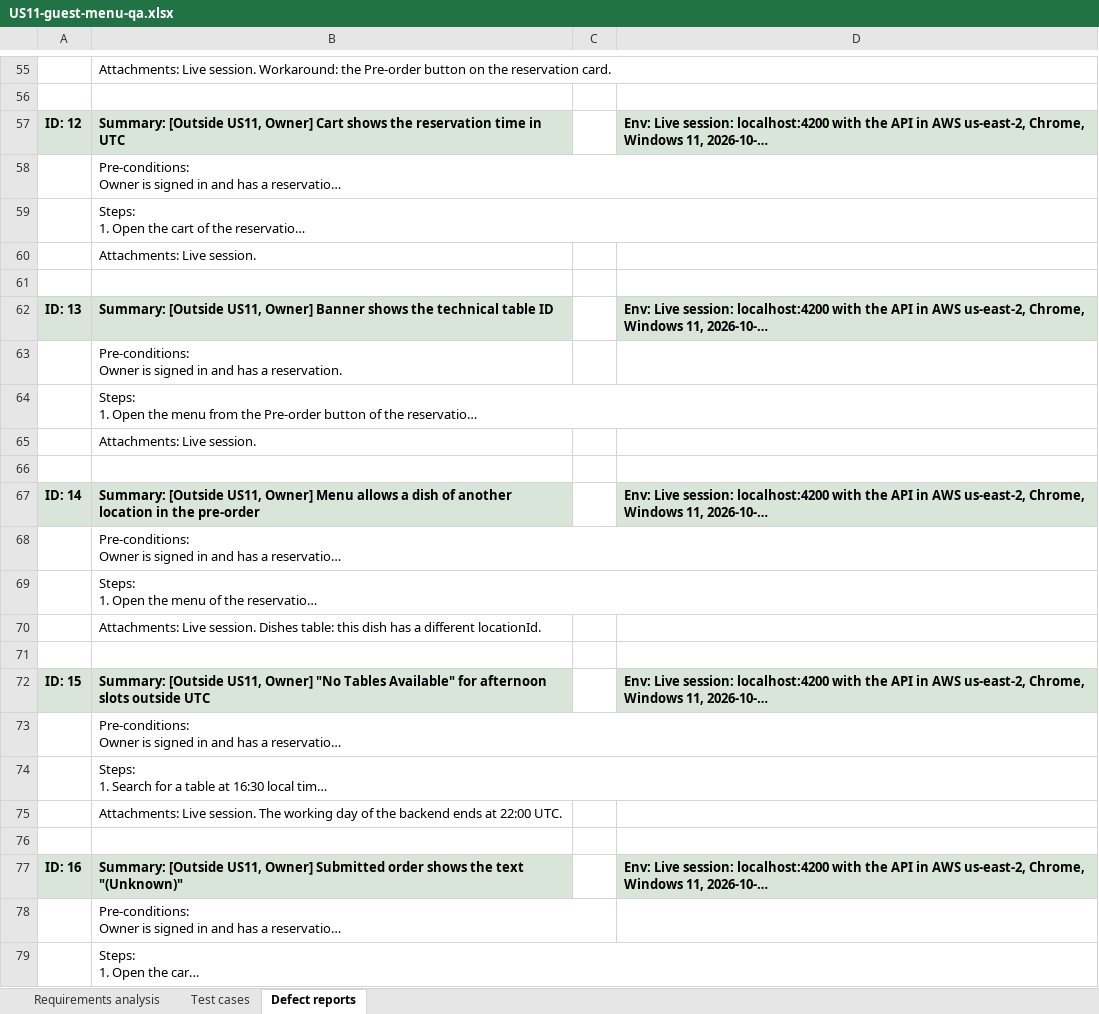
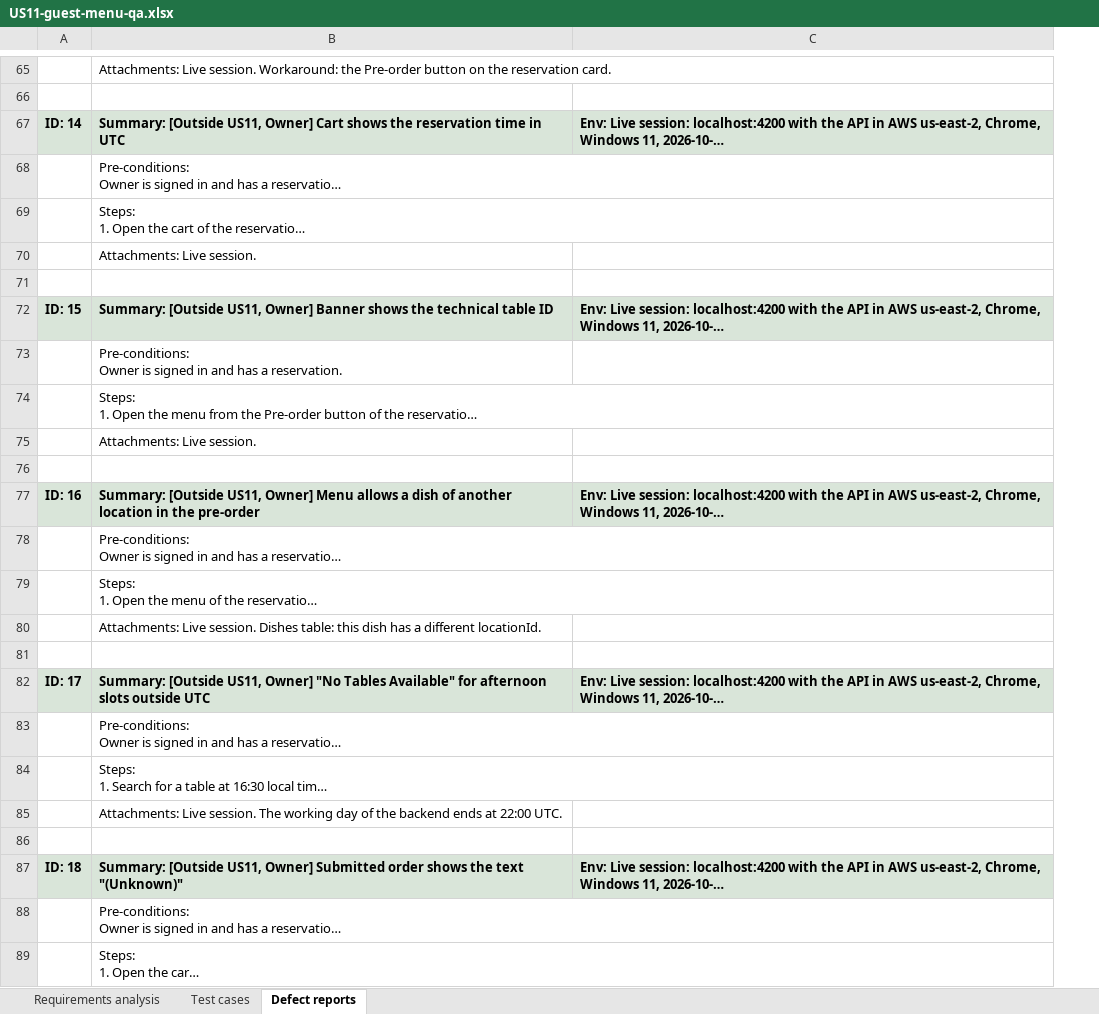
Before and after one commit to VK-NY/marathon2026, an Excel workbook: homework-qa/US11-guest-menu-qa.xlsx, sheet Defect reports, drawn as a sheet; only a part is shown, gaps mark what is left out; long unchanged cells end in …; values as stored, in another font and other column widths than the file's, no borders; removed rows and columns are numbered as before the commit, all else as after; the diff covers the shown part only; the diff names each change by its address in the sheet, - before the commit and + after, or states it on an @@ line.

```diff
--- a/homework-qa/US11-guest-menu-qa.xlsx (sheet Defect reports)
+++ b/homework-qa/US11-guest-menu-qa.xlsx (sheet Defect reports)
-column C, empty
-A67: ID: 12
+A67: ID: 14
-A72: ID: 13
+A72: ID: 15
-A77: ID: 14
+A77: ID: 16
-A82: ID: 15
+A82: ID: 17
-A87: ID: 16
+A87: ID: 18
```
Also changed, not shown: 10 added rows and 19 edited cells elsewhere in this sheet, sheet Test cases, sheet Requirements analysis, 2 other files.
